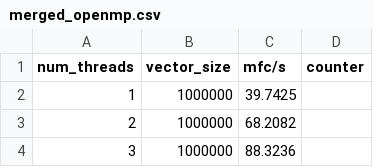
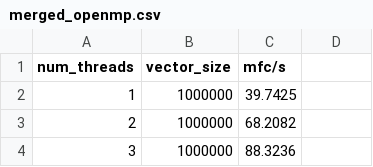
Before and after one commit to tianyi93/hpxMP_performance, a CSV file: tiny_bench/result_dense_vector_marv_noht_201811211634/merged_openmp.csv, drawn as a sheet; only a part is shown.

```diff
--- a/tiny_bench/result_dense_vector_marv_noht_201811211634/merged_openmp.csv
+++ b/tiny_bench/result_dense_vector_marv_noht_201811211634/merged_openmp.csv
@@ -1,2 +1,2 @@
-num_threads,vector_size,mfc/s,counter
+num_threads,vector_size,mfc/s
 1, 1000000 ,39.7425," "
```
Also changed, not shown: tiny_bench/result_dense_vector_marv_noht_201901031459/openmp_dense_vector_2th_run.csv, 6 other files.
